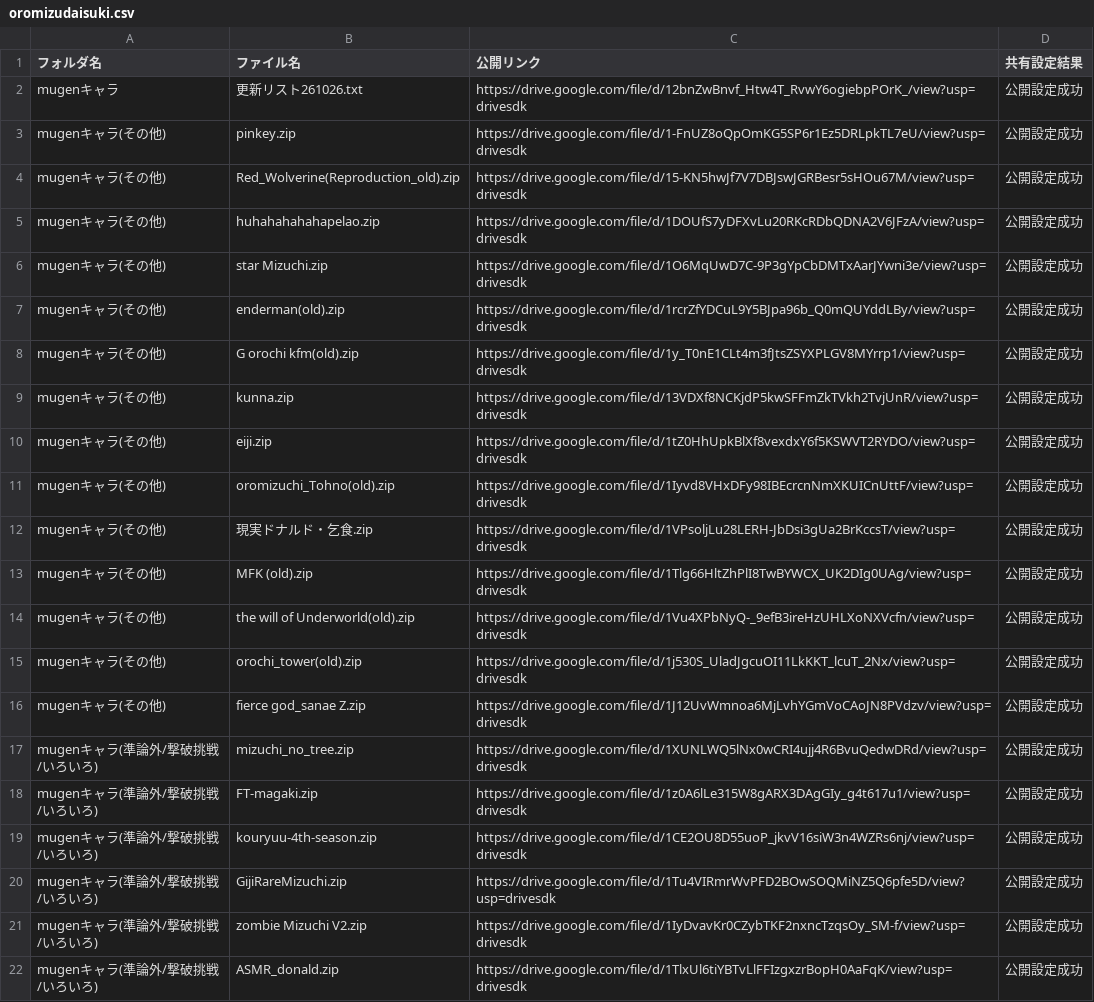
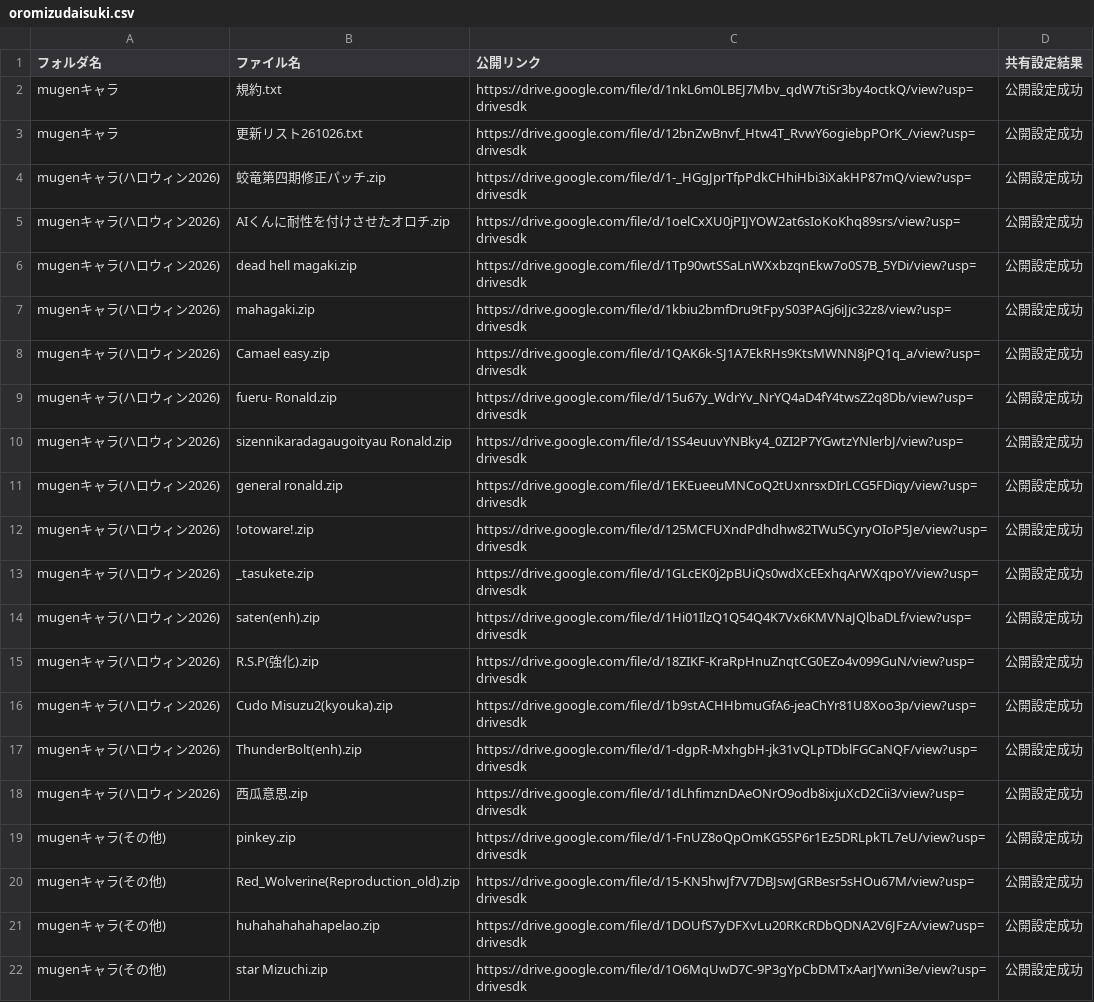
Before and after one commit to mugenjd/list, a CSV file: oromizudaisuki.csv, drawn as a sheet; only a part is shown; the shorter side is filled out with more unchanged rows.

Commit message:
Add files via upload

```diff
--- a/oromizudaisuki.csv
+++ b/oromizudaisuki.csv
@@ -1,3 +1,19 @@
 "フォルダ名","ファイル名","公開リンク","共有設定結果"
+"mugenキャラ","規約.txt","https://drive.google.com/file/d/1nkL6m0LBEJ7Mbv_qdW7tiSr3by4octkQ/view?usp=drivesdk","公開設定成功"
 "mugenキャラ","更新リスト261026.txt","https://drive.google.com/file/d/12bnZwBnvf_Htw4T_RvwY6ogiebpPOrK_/view?usp=drivesdk","公開設定成功"
+"mugenキャラ(ハロウィン2026)","蛟竜第四期修正パッチ.zip","https://drive.google.com/file/d/1-_HGgJprTfpPdkCHhiHbi3iXakHP87mQ/view?usp=drivesdk","公開設定成功"
+"mugenキャラ(ハロウィン2026)","AIくんに耐性を付けさせたオロチ.zip","https://drive.google.com/file/d/1oelCxXU0jPIJYOW2at6sIoKoKhq89srs/view?usp=drivesdk","公開設定成功"
+"mugenキャラ(ハロウィン2026)","dead hell magaki.zip","https://drive.google.com/file/d/1Tp90wtSSaLnWXxbzqnEkw7o0S7B_5YDi/view?usp=drivesdk","公開設定成功"
+"mugenキャラ(ハロウィン2026)","mahagaki.zip","https://drive.google.com/file/d/1kbiu2bmfDru9tFpyS03PAGj6iJjc32z8/view?usp=drivesdk","公開設定成功"
+"mugenキャラ(ハロウィン2026)","Camael easy.zip","https://drive.google.com/file/d/1QAK6k-SJ1A7EkRHs9KtsMWNN8jPQ1q_a/view?usp=drivesdk","公開設定成功"
+"mugenキャラ(ハロウィン2026)","fueru- Ronald.zip","https://drive.google.com/file/d/15u67y_WdrYv_NrYQ4aD4fY4twsZ2q8Db/view?usp=drivesdk","公開設定成功"
+"mugenキャラ(ハロウィン2026)","sizennikaradagaugoityau Ronald.zip","https://drive.google.com/file/d/1SS4euuvYNBky4_0ZI2P7YGwtzYNlerbJ/view?usp=drivesdk","公開設定成功"
+"mugenキャラ(ハロウィン2026)","general ronald.zip","https://drive.google.com/file/d/1EKEueeuMNCoQ2tUxnrsxDIrLCG5FDiqy/view?usp=drivesdk","公開設定成功"
+"mugenキャラ(ハロウィン2026)","!otoware!.zip","https://drive.google.com/file/d/125MCFUXndPdhdhw82TWu5CyryOIoP5Je/view?usp=drivesdk","公開設定成功"
+"mugenキャラ(ハロウィン2026)","_tasukete.zip","https://drive.google.com/file/d/1GLcEK0j2pBUiQs0wdXcEExhqArWXqpoY/view?usp=drivesdk","公開設定成功"
+"mugenキャラ(ハロウィン2026)","saten(enh).zip","https://drive.google.com/file/d/1Hi01IlzQ1Q54Q4K7Vx6KMVNaJQlbaDLf/view?usp=drivesdk","公開設定成功"
+"mugenキャラ(ハロウィン2026)","R.S.P(強化).zip","https://drive.google.com/file/d/18ZIKF-KraRpHnuZnqtCG0EZo4v099GuN/view?usp=drivesdk","公開設定成功"
+"mugenキャラ(ハロウィン2026)","Cudo Misuzu2(kyouka).zip","https://drive.google.com/file/d/1b9stACHHbmuGfA6-jeaChYr81U8Xoo3p/view?usp=drivesdk","公開設定成功"
+"mugenキャラ(ハロウィン2026)","ThunderBolt(enh).zip","https://drive.google.com/file/d/1-dgpR-MxhgbH-jk31vQLpTDblFGCaNQF/view?usp=drivesdk","公開設定成功"
+"mugenキャラ(ハロウィン2026)","西瓜意思.zip","https://drive.google.com/file/d/1dLhfimznDAeONrO9odb8ixjuXcD2Cii3/view?usp=drivesdk","公開設定成功"
 "mugenキャラ(その他)","pinkey.zip","https://drive.google.com/file/d/1-FnUZ8oQpOmKG5SP6r1Ez5DRLpkTL7eU/view?usp=drivesdk","公開設定成功"
```
